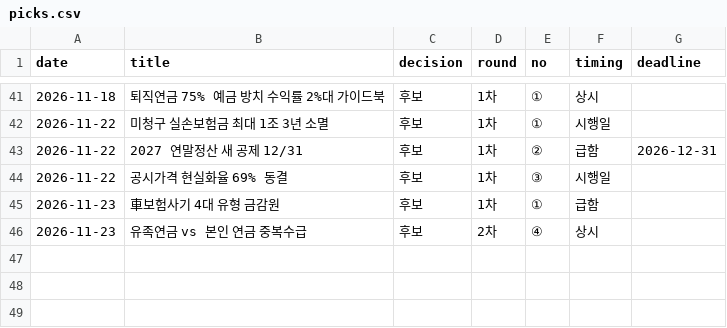
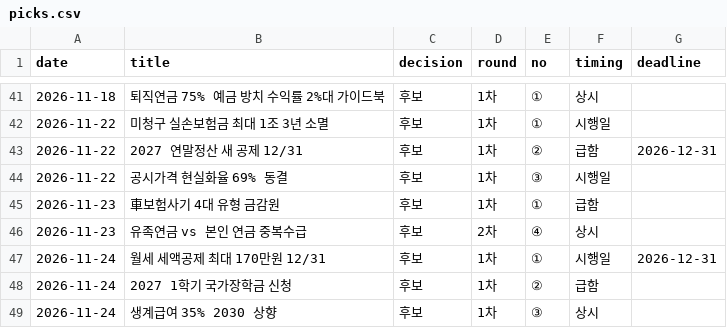
Before and after one commit to rkrjrl-ctrl/claude_drive, a CSV file: briefs/news/picks.csv, drawn as a sheet; only a part is shown, gaps mark what is left out; the diff names each change by its address in the sheet, - before the commit and + after, or states it on an @@ line.

```diff
--- a/briefs/news/picks.csv
+++ b/briefs/news/picks.csv
+row 47: 2026-11-24 | 월세 세액공제 최대 170만원 12/31 | 후보 | 1차 | ① | 시행일 | 2026-12-31
+row 48: 2026-11-24 | 2027 1학기 국가장학금 신청 | 후보 | 1차 | ② | 급함
+row 49: 2026-11-24 | 생계급여 35% 2030 상향 | 후보 | 1차 | ③ | 상시
```
Also changed, not shown: 1 other file.
